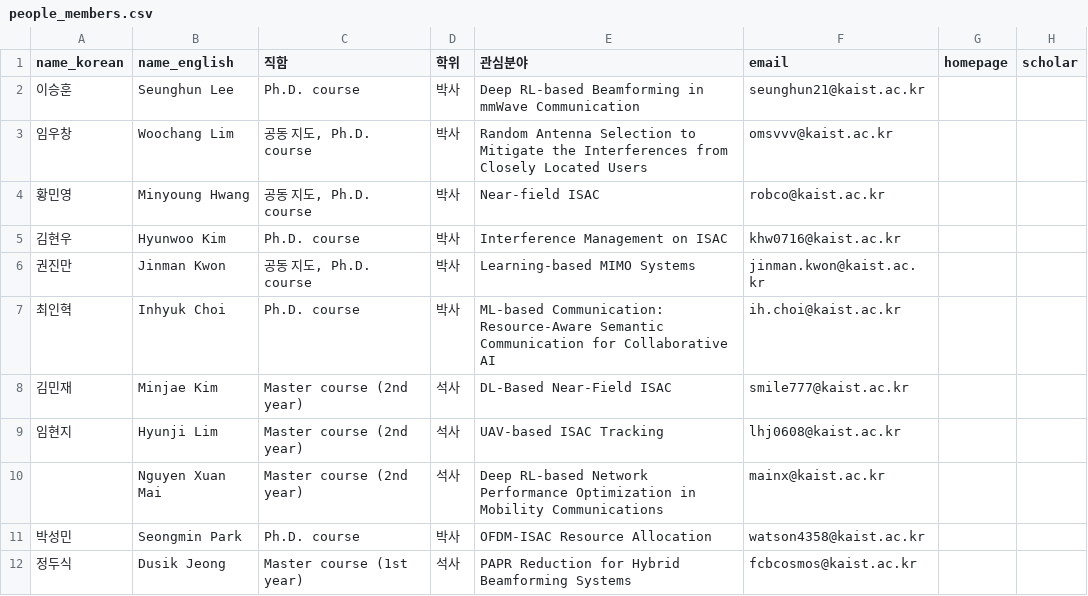
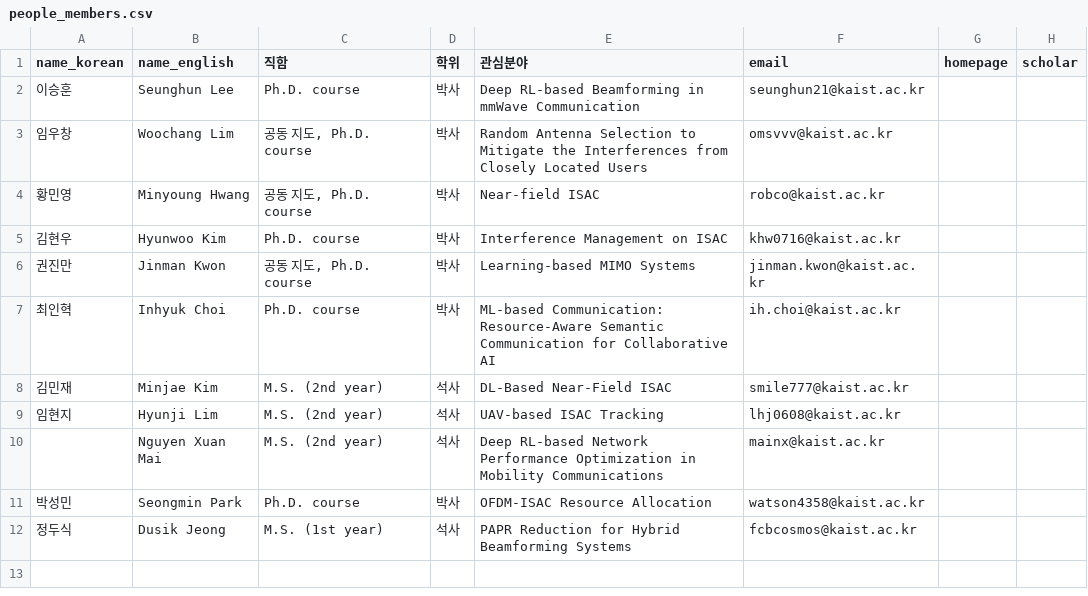
Before and after one commit to LIT-KAIST/LIT-KAIST.github.io, a CSV file: data/people_members.csv, drawn as a sheet; only a part is shown; the diff names each change by its address in the sheet, - before the commit and + after, or states it on an @@ line.

```diff
--- a/data/people_members.csv
+++ b/data/people_members.csv
-C8:C10 (직함): Master course (2nd year)
+C8:C10 (직함): M.S. (2nd year)
-C12 (직함): Master course (1st year)
+C12 (직함): M.S. (1st year)
```
Also changed, not shown: data/people_alumni.csv, 1 other file.
